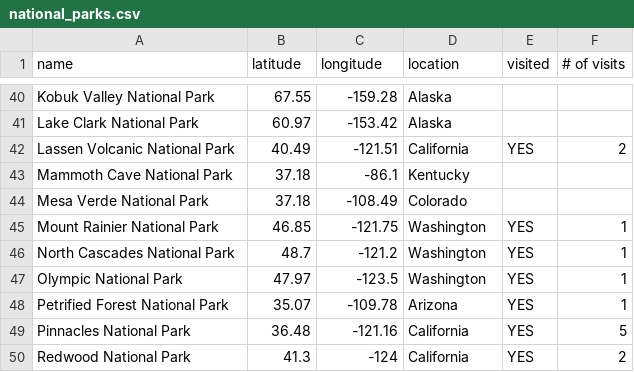
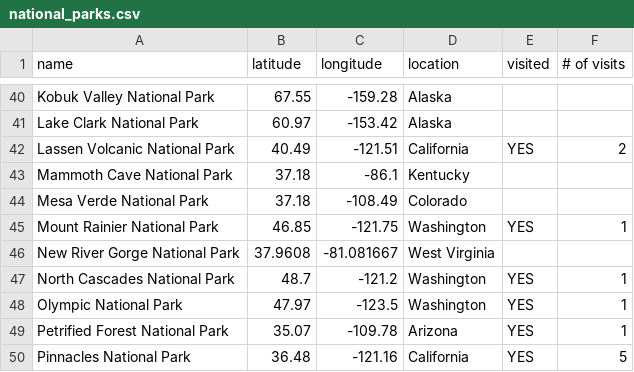
Before and after one commit to wuzhou-zhang/wuzhou-zhang.github.io, a CSV file: national_parks.csv, drawn as a sheet; only a part is shown, gaps mark what is left out; the shorter side is filled out with more unchanged rows; the diff names each change by its address in the sheet, - before the commit and + after, or states it on an @@ line.

Commit message:
Add new national park

```diff
--- a/national_parks.csv
+++ b/national_parks.csv
+row 46: New River Gorge National Park | 37.9608 | -81.081667 | West Virginia
```
